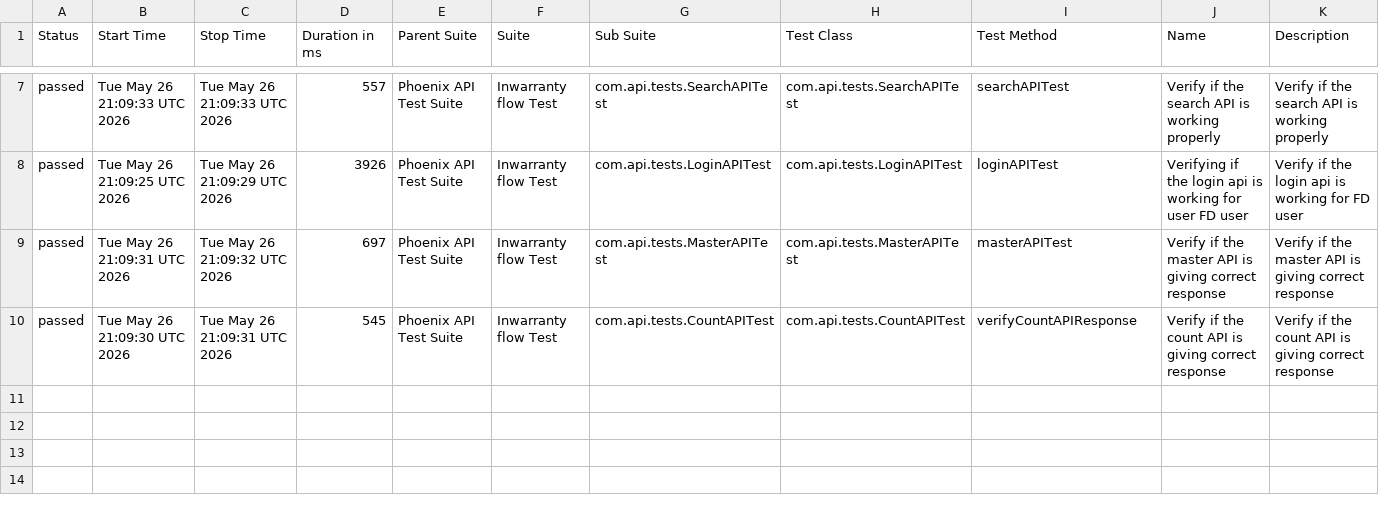
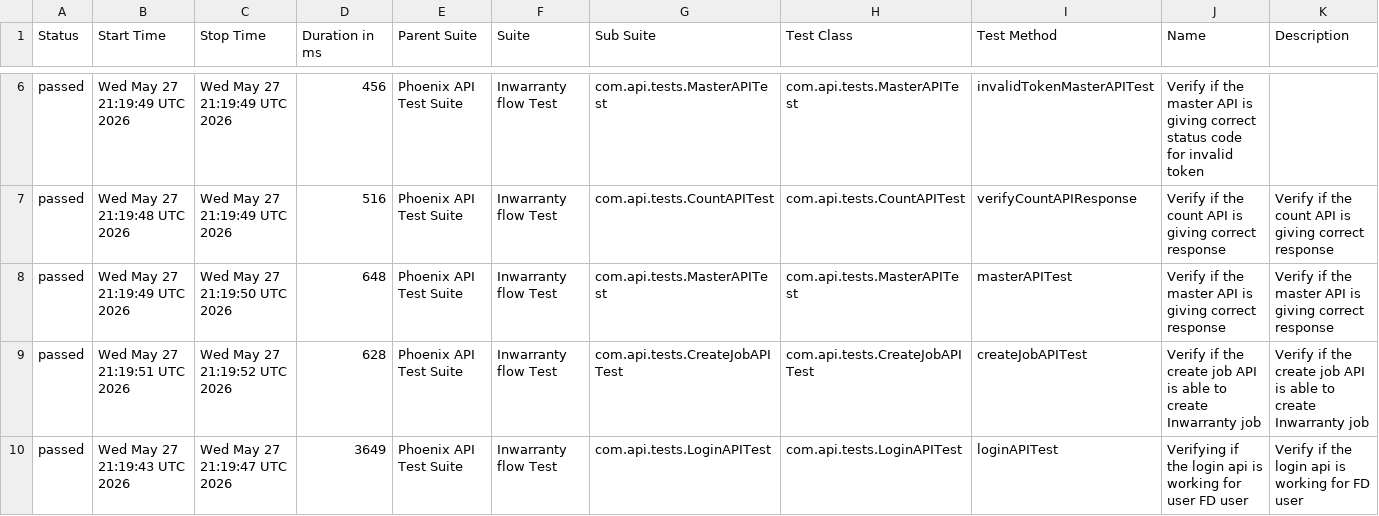
Before and after one commit to srinivaskinik/AutomationFramework-Phoenix-RestAssured, a CSV file: data/suites.csv, drawn as a sheet; only a part is shown, gaps mark what is left out; the diff covers the shown part only.

```diff
--- a/data/suites.csv
+++ b/data/suites.csv
@@ -7,4 +6,5 @@
-"passed","Tue May 26 21:09:33 UTC 2026","Tue May 26 21:09:33 UTC 2026","557","Phoenix API Test Suite","Inwarranty flow Test","com.api.tests.SearchAPITest","com.api.tests.SearchAPITest","searchAPITest","Verify if the search API is working properly","Verify if the search API is working properly"
-"passed","Tue May 26 21:09:25 UTC 2026","Tue May 26 21:09:29 UTC 2026","3926","Phoenix API Test Suite","Inwarranty flow Test","com.api.tests.LoginAPITest","com.api.tests.LoginAPITest","loginAPITest","Verifying if the login api is working for user FD user","Verify if the login api is working for FD user"
-"passed","Tue May 26 21:09:31 UTC 2026","Tue May 26 21:09:32 UTC 2026","697","Phoenix API Test Suite","Inwarranty flow Test","com.api.tests.MasterAPITest","com.api.tests.MasterAPITest","masterAPITest","Verify if the master API is giving correct response","Verify if the master API is giving correct response"
-"passed","Tue May 26 21:09:30 UTC 2026","Tue May 26 21:09:31 UTC 2026","545","Phoenix API Test Suite","Inwarranty flow Test","com.api.tests.CountAPITest","com.api.tests.CountAPITest","verifyCountAPIResponse","Verify if the count API is giving correct response","Verify if the count API is giving correct response"
+"passed","Wed May 27 21:19:49 UTC 2026","Wed May 27 21:19:49 UTC 2026","456","Phoenix API Test Suite","Inwarranty flow Test","com.api.tests.MasterAPITest","com.api.tests.MasterAPITest","invalidTokenMasterAPITest","Verify if the master API is giving correct status code for invalid token",""
+"passed","Wed May 27 21:19:48 UTC 2026","Wed May 27 21:19:49 UTC 2026","516","Phoenix API Test Suite","Inwarranty flow Test","com.api.tests.CountAPITest","com.api.tests.CountAPITest","verifyCountAPIResponse","Verify if the count API is giving correct response","Verify if the count API is giving correct response"
+"passed","Wed May 27 21:19:49 UTC 2026","Wed May 27 21:19:50 UTC 2026","648","Phoenix API Test Suite","Inwarranty flow Test","com.api.tests.MasterAPITest","com.api.tests.MasterAPITest","masterAPITest","Verify if the master API is giving correct response","Verify if the master API is giving correct response"
+"passed","Wed May 27 21:19:51 UTC 2026","Wed May 27 21:19:52 UTC 2026","628","Phoenix API Test Suite","Inwarranty flow Test","com.api.tests.CreateJobAPITest","com.api.tests.CreateJobAPITest","createJobAPITest","Verify if the create job API is able to create Inwarranty job","Verify if the create job API is able to create Inwarranty job"
+"passed","Wed May 27 21:19:43 UTC 2026","Wed May 27 21:19:47 UTC 2026","3649","Phoenix API Test Suite","Inwarranty flow Test","com.api.tests.LoginAPITest","com.api.tests.LoginAPITest","loginAPITest","Verifying if the login api is working for user FD user","Verify if the login api is working for FD user"
```
Also changed, not shown: 1 removed row and 27 edited cells elsewhere in this file, data/behaviors.csv, 57 other files.
